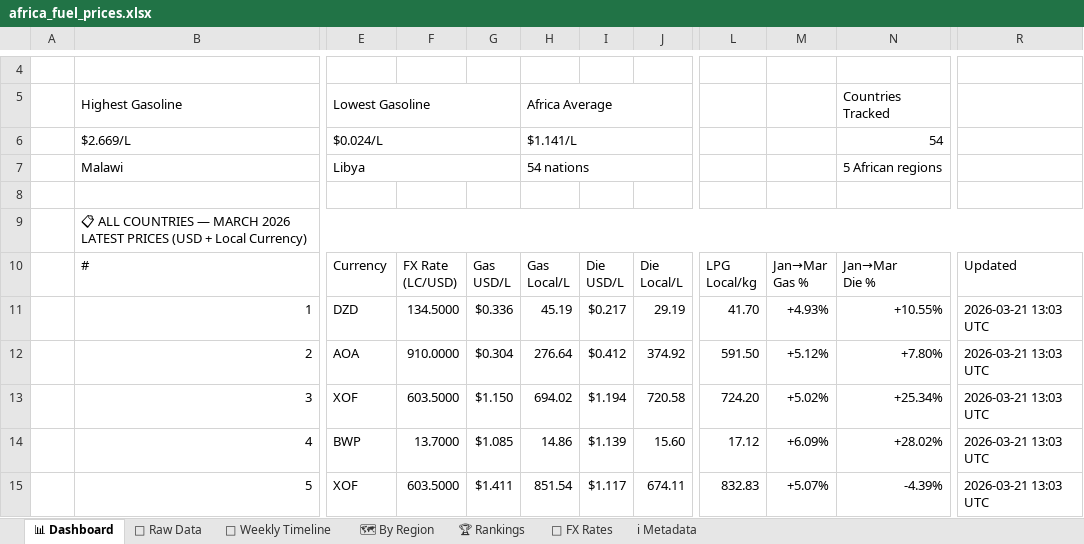
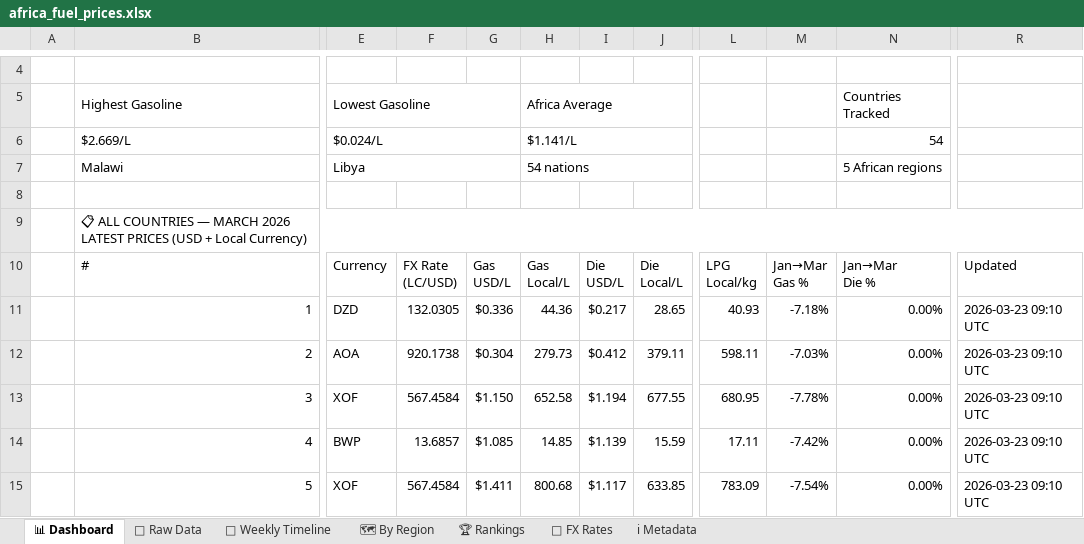
Before and after one commit to Data-Innovation-For-Africa/africa-fuel-tracker, an Excel workbook: docs/africa_fuel_prices.xlsx, sheet 📊 Dashboard, drawn as a sheet; only a part is shown, gaps mark what is left out; values as stored, in another font and other column widths than the file's, no cell formats; the diff covers the shown part only; the diff names each change by its address in the sheet, - before the commit and + after, or states it on an @@ line.

```diff
--- a/docs/africa_fuel_prices.xlsx (sheet 📊 Dashboard)
+++ b/docs/africa_fuel_prices.xlsx (sheet 📊 Dashboard)
-F11: 134.5000
+F11: 132.0305
-H11: 45.19
+H11: 44.36
-J11: 29.19
+J11: 28.65
-L11: 41.70
+L11: 40.93
-M11: +4.93%
+M11: -7.18%
-N11: +10.55%
+N11: 0.00%
-R11:R15: 2026-03-21 13:03 UTC
+R11:R15: 2026-03-23 09:10 UTC
-F12: 910.0000
+F12: 920.1738
-H12: 276.64
+H12: 279.73
-J12: 374.92
+J12: 379.11
-L12: 591.50
+L12: 598.11
-M12: +5.12%
+M12: -7.03%
-N12: +7.80%
+N12: 0.00%
-F13: 603.5000
+F13: 567.4584
-H13: 694.02
+H13: 652.58
-J13: 720.58
+J13: 677.55
-L13: 724.20
+L13: 680.95
-M13: +5.02%
+M13: -7.78%
-N13: +25.34%
+N13: 0.00%
-F14: 13.7000
+F14: 13.6857
-H14: 14.86
+H14: 14.85
-J14: 15.60
+J14: 15.59
-L14: 17.12
+L14: 17.11
-M14: +6.09%
+M14: -7.42%
-N14: +28.02%
+N14: 0.00%
-F15: 603.5000
+F15: 567.4584
-H15: 851.54
+H15: 800.68
-J15: 674.11
+J15: 633.85
-L15: 832.83
+L15: 783.09
-M15: +5.07%
+M15: -7.54%
-N15: -4.39%
+N15: 0.00%
```
Also changed, not shown: 310 edited cells elsewhere in this sheet, sheet 📁 Raw Data, sheet 📅 Weekly Timeline, sheet 🗺 By Region, sheet 💱 FX Rates, sheet 🏆 Rankings, sheet ℹ Metadata, cell formats, 2 other files.
